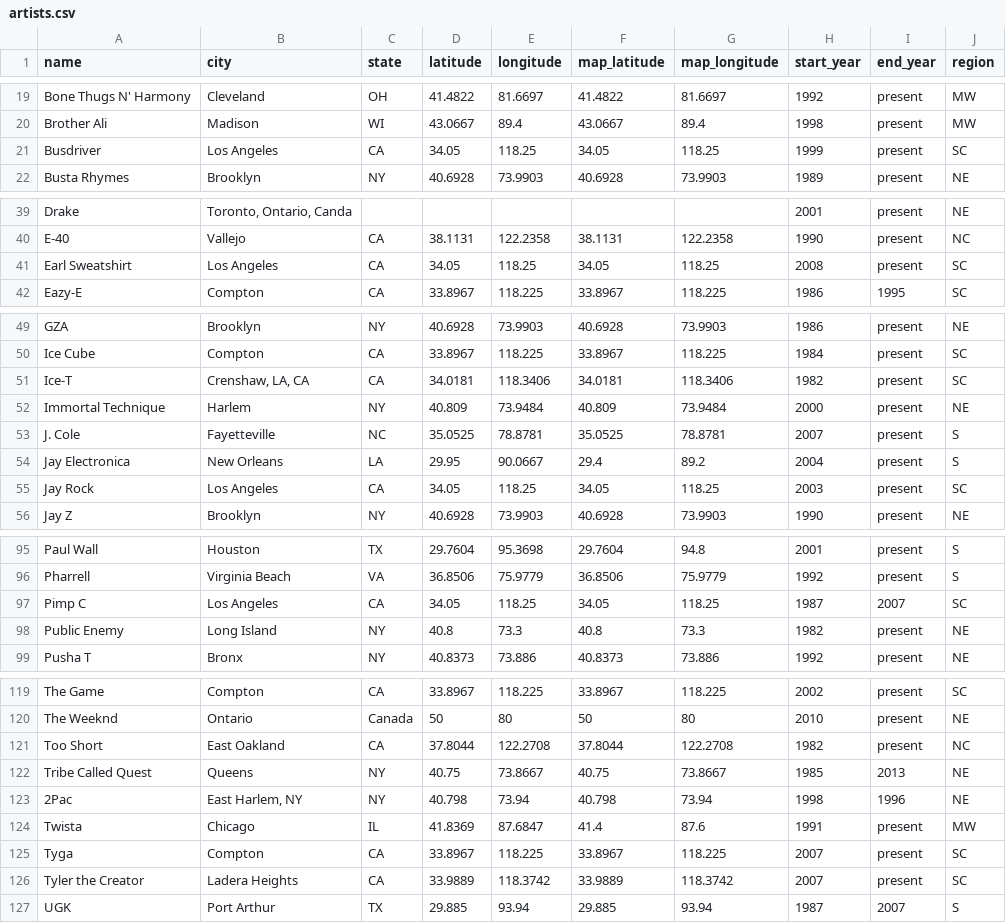
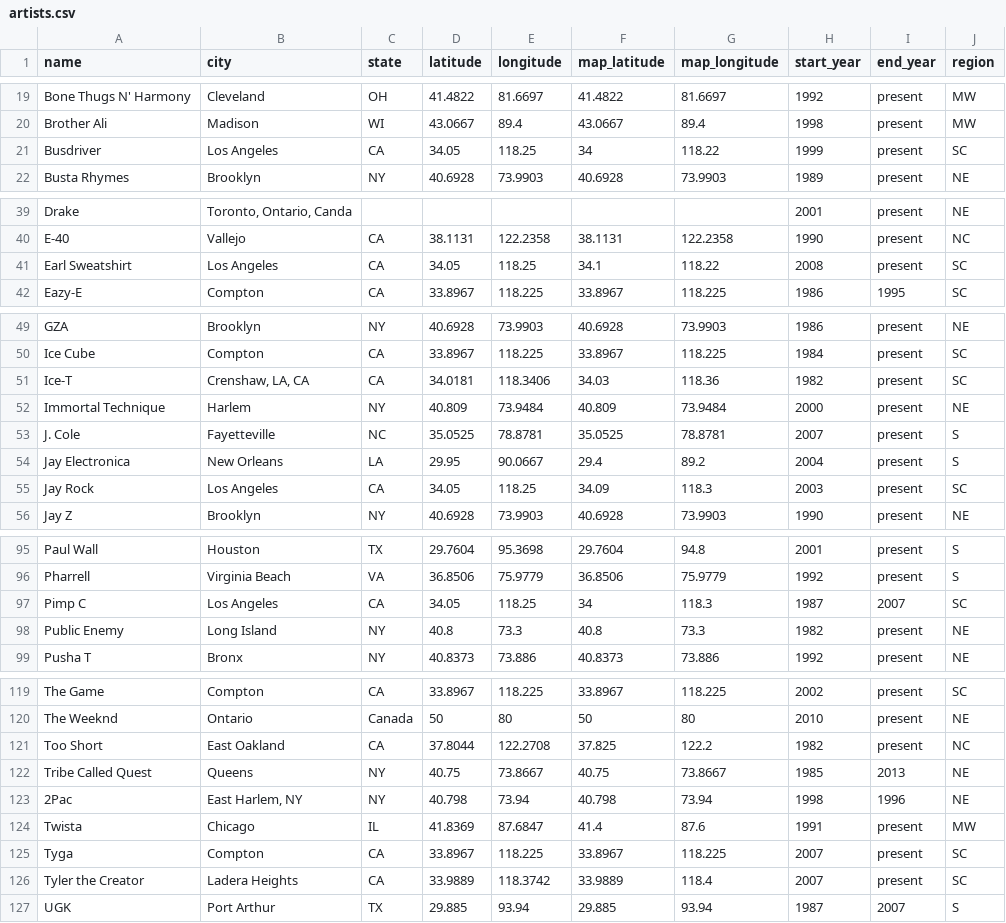
Before and after one commit to kchq/featuring-hip-hop-collabs, a CSV file: data/artists.csv, drawn as a sheet; only a part is shown, gaps mark what is left out; the diff covers the shown part only.

Commit message:
jittered artists for NC and SC

```diff
--- a/data/artists.csv
+++ b/data/artists.csv
@@ -20,3 +20,3 @@ Bone Thugs N' Harmony,Cleveland,OH,41.4822,81.6697,41.4822,81.6697,1992,present,
 Brother Ali,Madison,WI,43.0667,89.4,43.0667,89.4,1998,present,MW
-Busdriver,Los Angeles,CA,34.05,118.25,34.05,118.25,1999,present,SC
+Busdriver,Los Angeles,CA,34.05,118.25,34,118.22,1999,present,SC
 Busta Rhymes,Brooklyn,NY,40.6928,73.9903,40.6928,73.9903,1989,present,NE
@@ -40,3 +40,3 @@ Drake,"Toronto, Ontario, Canda",,,,,,2001,present,NE
 E-40,Vallejo,CA,38.1131,122.2358,38.1131,122.2358,1990,present,NC
-Earl Sweatshirt,Los Angeles,CA,34.05,118.25,34.05,118.25,2008,present,SC
+Earl Sweatshirt,Los Angeles,CA,34.05,118.25,34.1,118.22,2008,present,SC
 Eazy-E,Compton,CA,33.8967,118.225,33.8967,118.225,1986,1995,SC
@@ -50,3 +50,3 @@ GZA,Brooklyn,NY,40.6928,73.9903,40.6928,73.9903,1986,present,NE
 Ice Cube,Compton,CA,33.8967,118.225,33.8967,118.225,1984,present,SC
-Ice-T,"Crenshaw, LA, CA",CA,34.0181,118.3406,34.0181,118.3406,1982,present,SC
+Ice-T,"Crenshaw, LA, CA",CA,34.0181,118.3406,34.03,118.36,1982,present,SC
 Immortal Technique,Harlem,NY,40.809,73.9484,40.809,73.9484,2000,present,NE
@@ -54,3 +54,3 @@ J. Cole,Fayetteville,NC,35.0525,78.8781,35.0525,78.8781,2007,present,S
 Jay Electronica,New Orleans,LA,29.95,90.0667,29.4,89.2,2004,present,S
-Jay Rock,Los Angeles,CA,34.05,118.25,34.05,118.25,2003,present,SC
+Jay Rock,Los Angeles,CA,34.05,118.25,34.09,118.3,2003,present,SC
 Jay Z,Brooklyn,NY,40.6928,73.9903,40.6928,73.9903,1990,present,NE
@@ -96,3 +96,3 @@ Paul Wall,Houston,TX,29.7604,95.3698,29.7604,94.8,2001,present,S
 Pharrell,Virginia Beach,VA,36.8506,75.9779,36.8506,75.9779,1992,present,S
-Pimp C,Los Angeles,CA,34.05,118.25,34.05,118.25,1987,2007,SC
+Pimp C,Los Angeles,CA,34.05,118.25,34,118.3,1987,2007,SC
 Public Enemy,Long Island,NY,40.8,73.3,40.8,73.3,1982,present,NE
@@ -120,3 +120,3 @@ The Game,Compton,CA,33.8967,118.225,33.8967,118.225,2002,present,SC
 The Weeknd,Ontario,Canada,50,80,50,80,2010,present,NE
-Too Short,East Oakland,CA,37.8044,122.2708,37.8044,122.2708,1982,present,NC
+Too Short,East Oakland,CA,37.8044,122.2708,37.825,122.2,1982,present,NC
 Tribe Called Quest,Queens,NY,40.75,73.8667,40.75,73.8667,1985,2013,NE
@@ -125,3 +125,3 @@ Twista,Chicago,IL,41.8369,87.6847,41.4,87.6,1991,present,MW
 Tyga,Compton,CA,33.8967,118.225,33.8967,118.225,2007,present,SC
-Tyler the Creator,Ladera Heights,CA,33.9889,118.3742,33.9889,118.3742,2007,present,SC
+Tyler the Creator,Ladera Heights,CA,33.9889,118.3742,33.9889,118.4,2007,present,SC
 UGK,Port Arthur,TX,29.885,93.94,29.885,93.94,1987,2007,S
```
Also changed, not shown: 3 edited cells elsewhere in this file, 2 other files.
